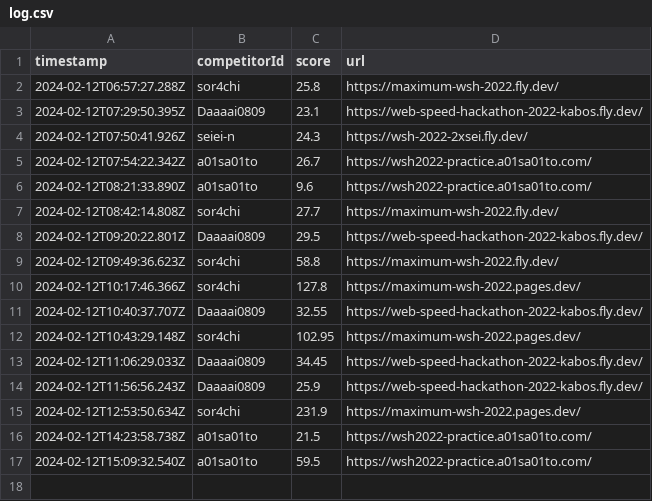
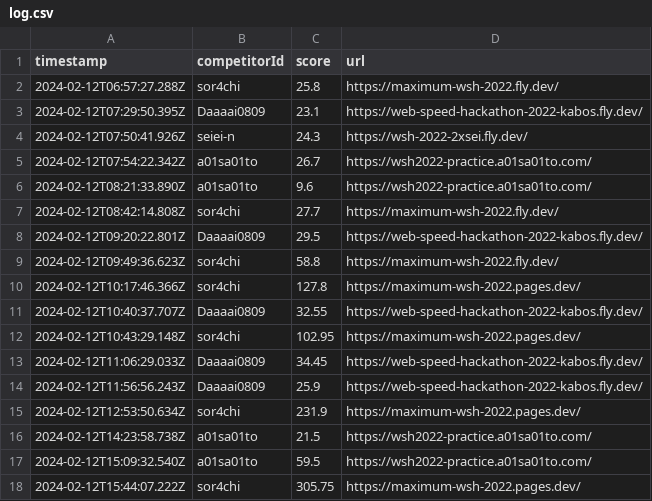
Before and after one commit to saitamau-maximum/web-speed-hackathon-2022-scoring-tool-for-2025, a CSV file: log.csv, drawn as a sheet.

```diff
--- a/log.csv
+++ b/log.csv
@@ -17 +17,2 @@ timestamp,competitorId,score,url
 2024-02-12T15:09:32.540Z,a01sa01to,59.5,https://wsh2022-practice.a01sa01to.com/
+2024-02-12T15:44:07.222Z,sor4chi,305.75,https://maximum-wsh-2022.pages.dev/
```
Also changed, not shown: score.csv, 1 other file.
